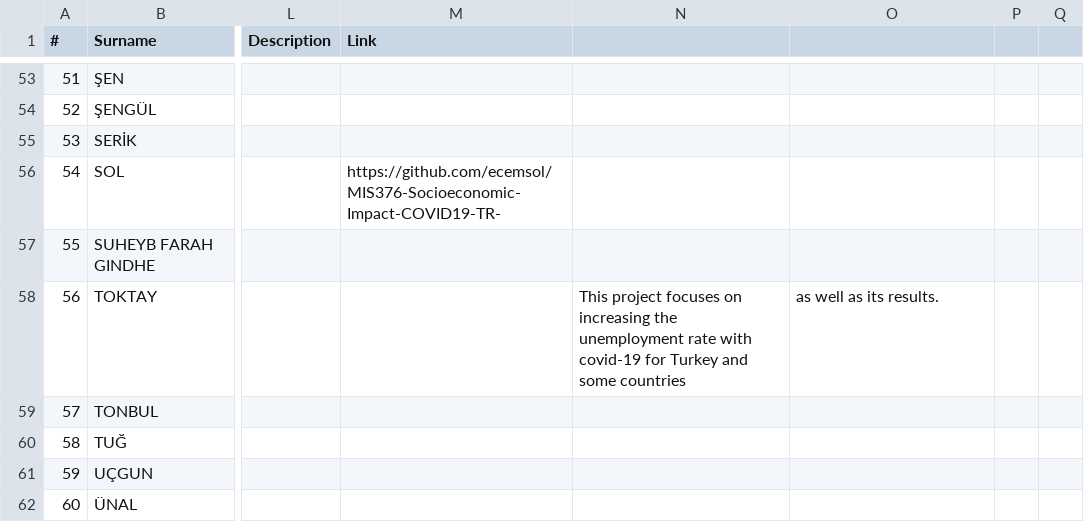
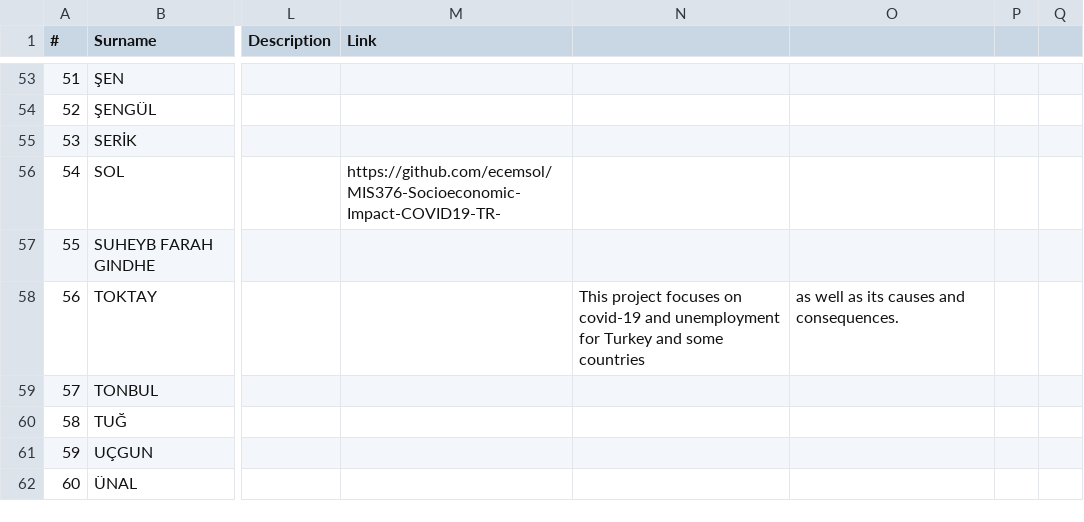
Before and after one commit to hkilter/data-visualization-project, a CSV file: project-list.csv, drawn as a sheet; only a part is shown, gaps mark what is left out; the diff names each change by its address in the sheet, - before the commit and + after, or states it on an @@ line.

Commit message:
Update project-list.csv

```diff
--- a/project-list.csv
+++ b/project-list.csv
-N58: …focuses on increasing the unemployment rate with covid-19 for Turkey…
+N58: …focuses on covid-19 and unemployment for Turkey…
-O58: as well as its results.
+O58: as well as its causes and consequences.
```
